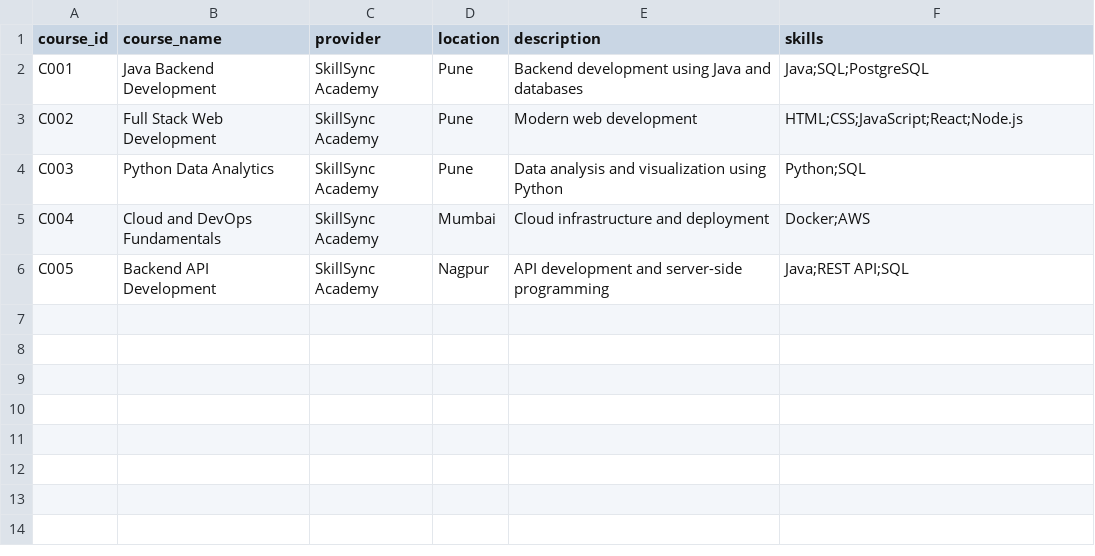
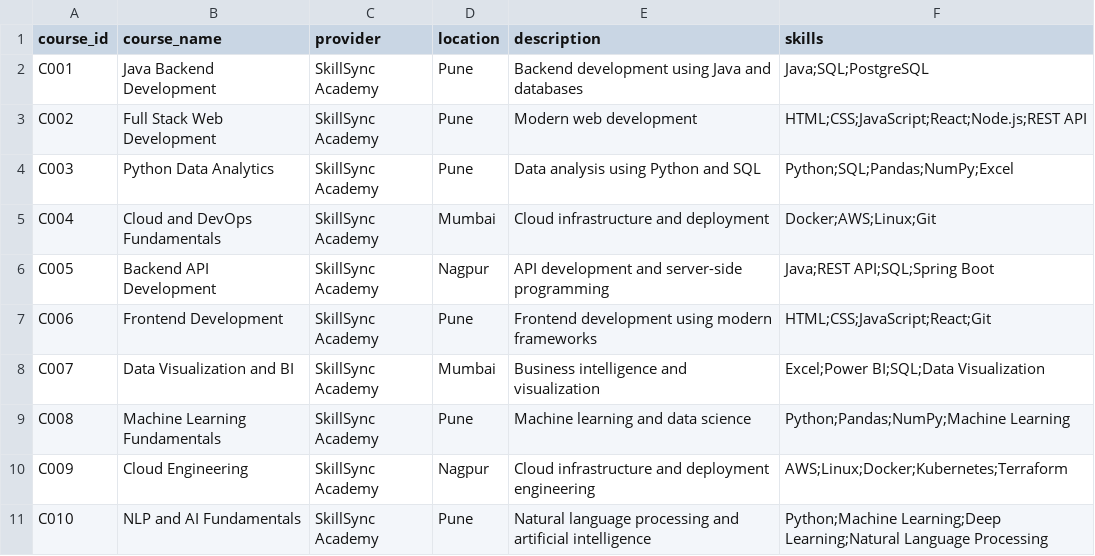
Before and after one commit to gaurav-3bhu1/SkillSync, a CSV file: data/raw/courses.csv, drawn as a sheet.

```diff
--- a/data/raw/courses.csv
+++ b/data/raw/courses.csv
@@ -2,5 +2,10 @@ course_id,course_name,provider,location,description,skills
 C001,Java Backend Development,SkillSync Academy,Pune,"Backend development using Java and databases","Java;SQL;PostgreSQL"
-C002,Full Stack Web Development,SkillSync Academy,Pune,"Modern web development","HTML;CSS;JavaScript;React;Node.js"
-C003,Python Data Analytics,SkillSync Academy,Pune,"Data analysis and visualization using Python","Python;SQL"
-C004,Cloud and DevOps Fundamentals,SkillSync Academy,Mumbai,"Cloud infrastructure and deployment","Docker;AWS"
-C005,Backend API Development,SkillSync Academy,Nagpur,"API development and server-side programming","Java;REST API;SQL"
+C002,Full Stack Web Development,SkillSync Academy,Pune,"Modern web development","HTML;CSS;JavaScript;React;Node.js;REST API"
+C003,Python Data Analytics,SkillSync Academy,Pune,"Data analysis using Python and SQL","Python;SQL;Pandas;NumPy;Excel"
+C004,Cloud and DevOps Fundamentals,SkillSync Academy,Mumbai,"Cloud infrastructure and deployment","Docker;AWS;Linux;Git"
+C005,Backend API Development,SkillSync Academy,Nagpur,"API development and server-side programming","Java;REST API;SQL;Spring Boot"
+C006,Frontend Development,SkillSync Academy,Pune,"Frontend development using modern frameworks","HTML;CSS;JavaScript;React;Git"
+C007,Data Visualization and BI,SkillSync Academy,Mumbai,"Business intelligence and visualization","Excel;Power BI;SQL;Data Visualization"
+C008,Machine Learning Fundamentals,SkillSync Academy,Pune,"Machine learning and data science","Python;Pandas;NumPy;Machine Learning"
+C009,Cloud Engineering,SkillSync Academy,Nagpur,"Cloud infrastructure and deployment engineering","AWS;Linux;Docker;Kubernetes;Terraform"
+C010,NLP and AI Fundamentals,SkillSync Academy,Pune,"Natural language processing and artificial intelligence","Python;Machine Learning;Deep Learning;Natural Language Processing"
```
Also changed, not shown: data/raw/skills.csv, 2 other files.
